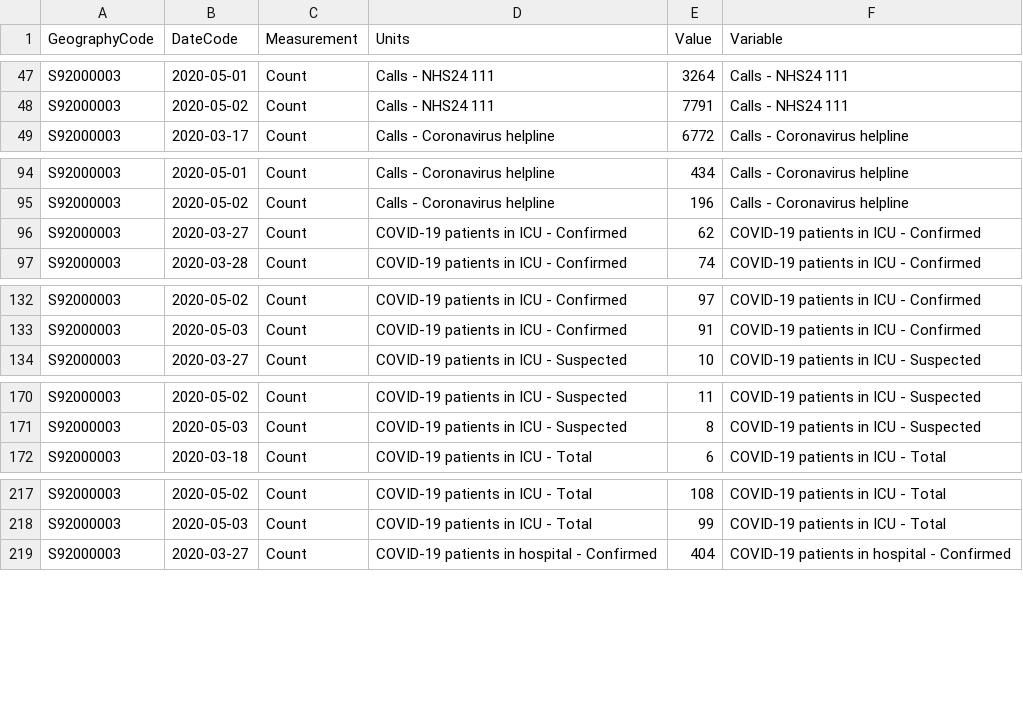
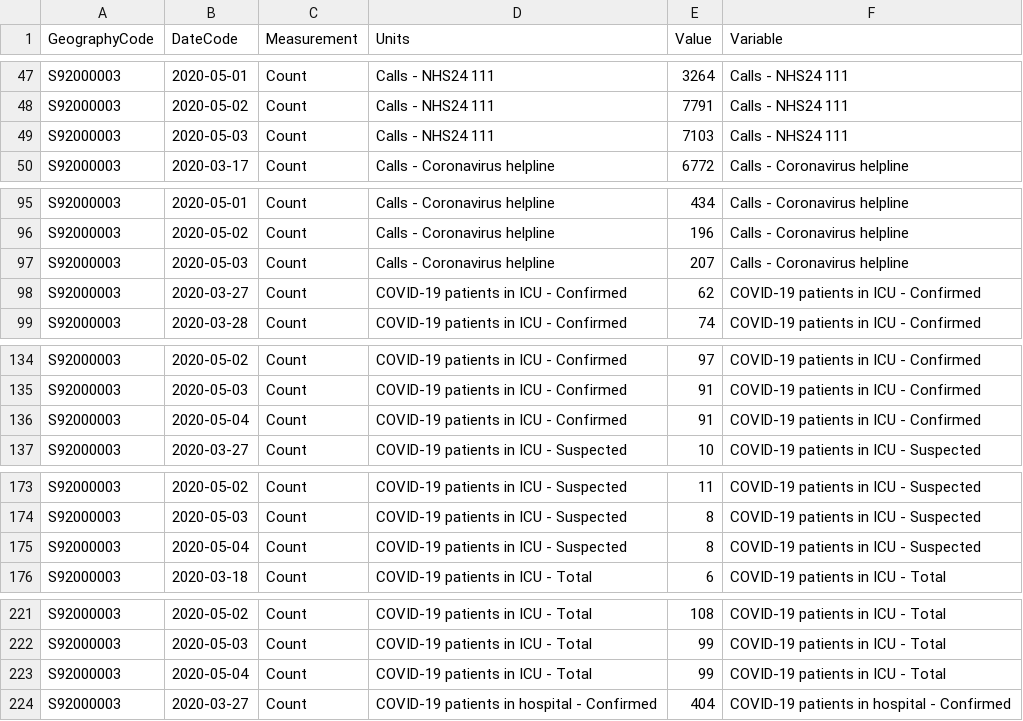
Before and after one commit to ScotGovAnalysis/COVID-19-Management-Information-Up-to-11-04-2022, a CSV file: COVID19 - Daily Management Information - Tidy dataset to upload to statistics.gov.scot.csv, drawn as a sheet; only a part is shown, gaps mark what is left out; the diff covers the shown part only.

Commit message:
Add files via upload

```diff
--- a/COVID19 - Daily Management Information - Tidy dataset to upload to statistics.gov.scot.csv
+++ b/COVID19 - Daily Management Information - Tidy dataset to upload to statistics.gov.scot.csv
@@ -48,2 +48,3 @@ S92000003,2020-05-01,Count,Calls - NHS24 111,3264,Calls - NHS24 111
 S92000003,2020-05-02,Count,Calls - NHS24 111,7791,Calls - NHS24 111
+S92000003,2020-05-03,Count,Calls - NHS24 111,7103,Calls - NHS24 111
 S92000003,2020-03-17,Count,Calls - Coronavirus helpline,6772,Calls - Coronavirus helpline
@@ -95,2 +96,3 @@ S92000003,2020-05-01,Count,Calls - Coronavirus helpline,434,Calls - Coronavirus
 S92000003,2020-05-02,Count,Calls - Coronavirus helpline,196,Calls - Coronavirus helpline
+S92000003,2020-05-03,Count,Calls - Coronavirus helpline,207,Calls - Coronavirus helpline
 S92000003,2020-03-27,Count,COVID-19 patients in ICU - Confirmed,62,COVID-19 patients in ICU - Confirmed
@@ -133,2 +135,3 @@ S92000003,2020-05-02,Count,COVID-19 patients in ICU - Confirmed,97,COVID-19 pati
 S92000003,2020-05-03,Count,COVID-19 patients in ICU - Confirmed,91,COVID-19 patients in ICU - Confirmed
+S92000003,2020-05-04,Count,COVID-19 patients in ICU - Confirmed,91,COVID-19 patients in ICU - Confirmed
 S92000003,2020-03-27,Count,COVID-19 patients in ICU - Suspected,10,COVID-19 patients in ICU - Suspected
@@ -171,2 +174,3 @@ S92000003,2020-05-02,Count,COVID-19 patients in ICU - Suspected,11,COVID-19 pati
 S92000003,2020-05-03,Count,COVID-19 patients in ICU - Suspected,8,COVID-19 patients in ICU - Suspected
+S92000003,2020-05-04,Count,COVID-19 patients in ICU - Suspected,8,COVID-19 patients in ICU - Suspected
 S92000003,2020-03-18,Count,COVID-19 patients in ICU - Total,6,COVID-19 patients in ICU - Total
@@ -218,2 +222,3 @@ S92000003,2020-05-02,Count,COVID-19 patients in ICU - Total,108,COVID-19 patient
 S92000003,2020-05-03,Count,COVID-19 patients in ICU - Total,99,COVID-19 patients in ICU - Total
+S92000003,2020-05-04,Count,COVID-19 patients in ICU - Total,99,COVID-19 patients in ICU - Total
 S92000003,2020-03-27,Count,COVID-19 patients in hospital - Confirmed,404,COVID-19 patients in hospital - Confirmed
```
Also changed, not shown: 20 added rows elsewhere in this file, COVID19 - Daily Management Information - Scotland - Care homes.csv, COVID19 - Daily Management Information - Scotland - Hospital care.csv, 8 other files.
